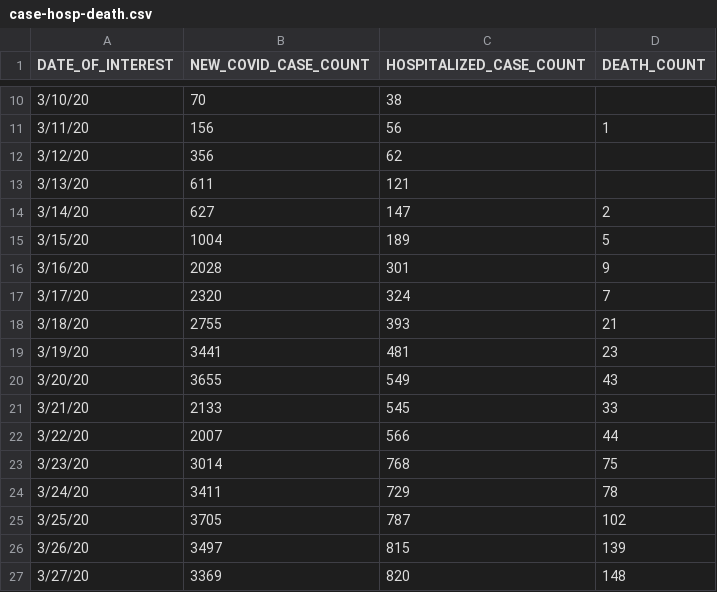
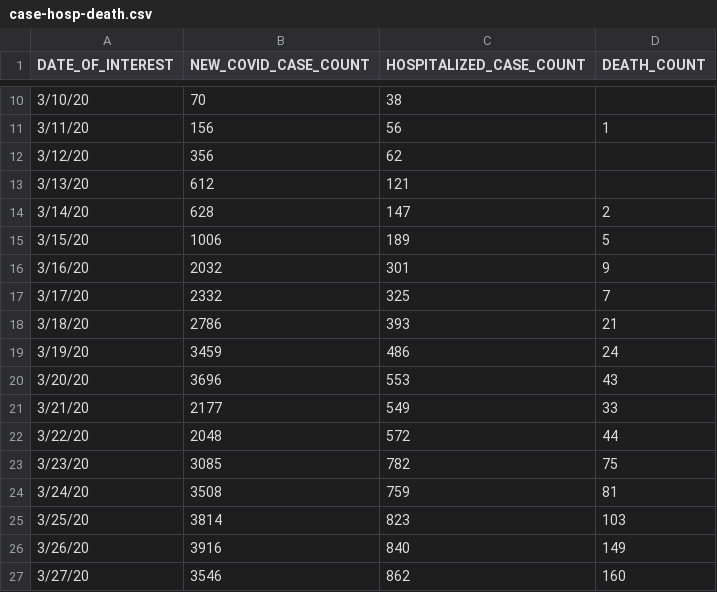
Before and after one commit to carlos-afonso/COVID-19, a CSV file: data/nychealth-coronavirus-data/case-hosp-death.csv, drawn as a sheet; only a part is shown, gaps mark what is left out; the diff covers the shown part only.

```diff
--- a/data/nychealth-coronavirus-data/case-hosp-death.csv
+++ b/data/nychealth-coronavirus-data/case-hosp-death.csv
@@ -12,16 +12,16 @@
 3/12/20,356,62,
-3/13/20,611,121,
-3/14/20,627,147,2
-3/15/20,1004,189,5
-3/16/20,2028,301,9
-3/17/20,2320,324,7
-3/18/20,2755,393,21
-3/19/20,3441,481,23
-3/20/20,3655,549,43
-3/21/20,2133,545,33
-3/22/20,2007,566,44
-3/23/20,3014,768,75
-3/24/20,3411,729,78
-3/25/20,3705,787,102
-3/26/20,3497,815,139
-3/27/20,3369,820,148
+3/13/20,612,121,
+3/14/20,628,147,2
+3/15/20,1006,189,5
+3/16/20,2032,301,9
+3/17/20,2332,325,7
+3/18/20,2786,393,21
+3/19/20,3459,486,24
+3/20/20,3696,553,43
+3/21/20,2177,549,33
+3/22/20,2048,572,44
+3/23/20,3085,782,75
+3/24/20,3508,759,81
+3/25/20,3814,823,103
+3/26/20,3916,840,149
+3/27/20,3546,862,160
```
Also changed, not shown: 1 added row and 21 edited cells elsewhere in this file, data/nychealth-coronavirus-data/by-age.csv, data/nychealth-coronavirus-data/tests-by-zcta.csv, 10 other files.
